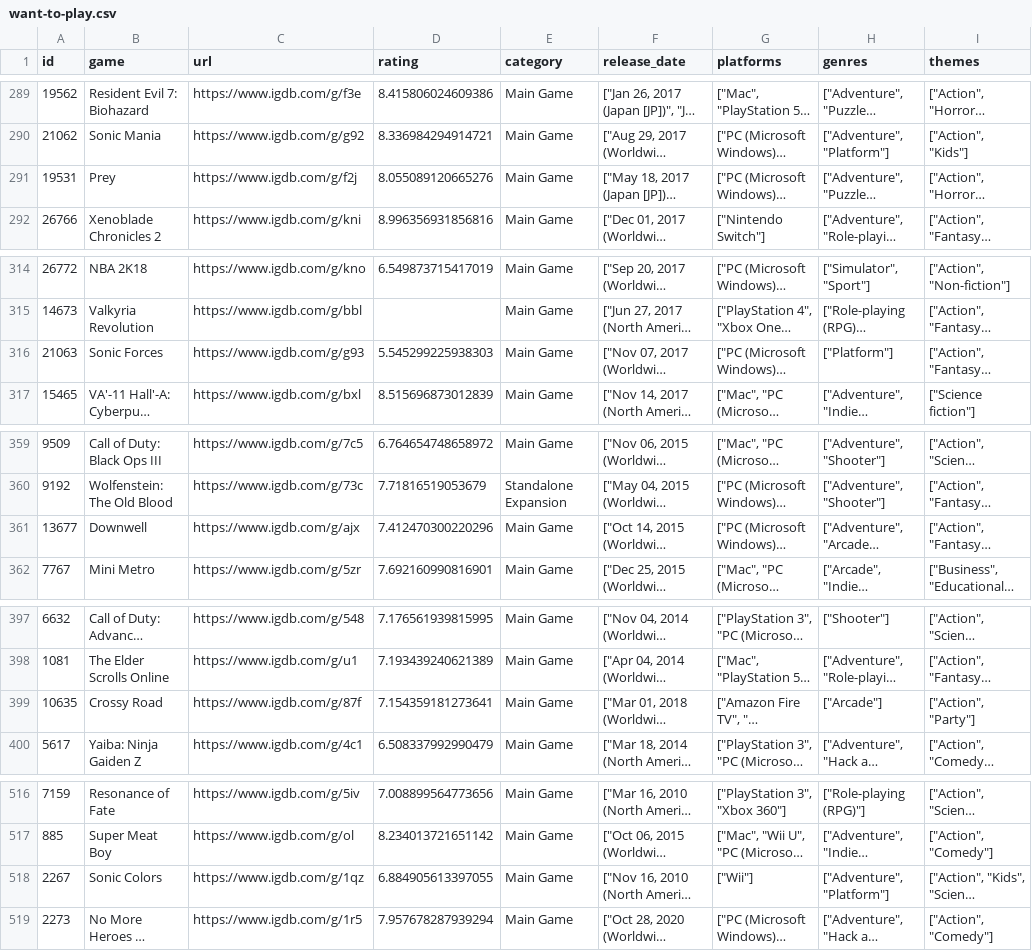
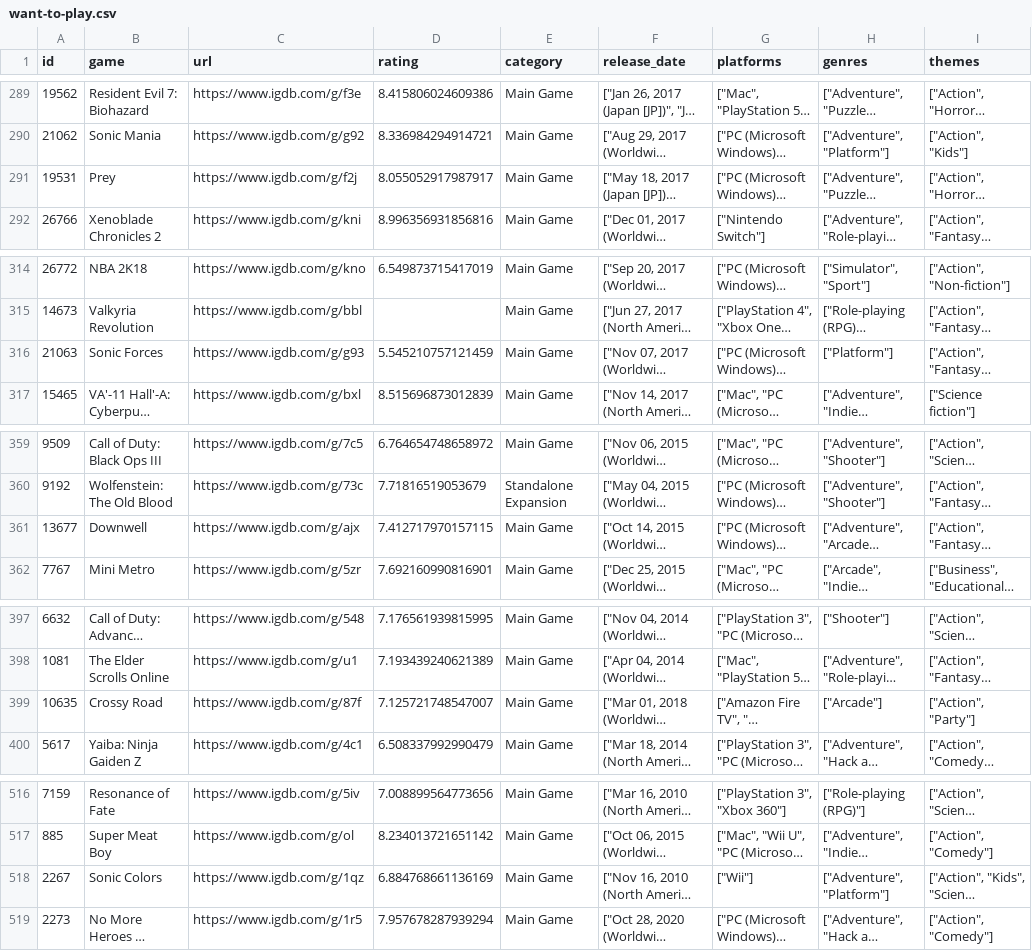
Before and after one commit to noiseredux/whatshouldnoisereduxplay, a CSV file: want-to-play.csv, drawn as a sheet; only a part is shown, gaps mark what is left out; long unchanged cells end in …; the diff covers the shown part only; the diff names each change by its address in the sheet, - before the commit and + after, or states it on an @@ line.

```diff
--- a/want-to-play.csv
+++ b/want-to-play.csv
-D291 (rating): 8.055089120665276
+D291 (rating): 8.055052917987917
-D316 (rating): 5.545299225938303
+D316 (rating): 5.545210757121459
-D361 (rating): 7.412470300220296
+D361 (rating): 7.412717970157115
-D399 (rating): 7.154359181273641
+D399 (rating): 7.125721748547007
-D518 (rating): 6.884905613397055
+D518 (rating): 6.884768661136169
```
Also changed, not shown: 1 added row and 33 edited cells elsewhere in this file.
